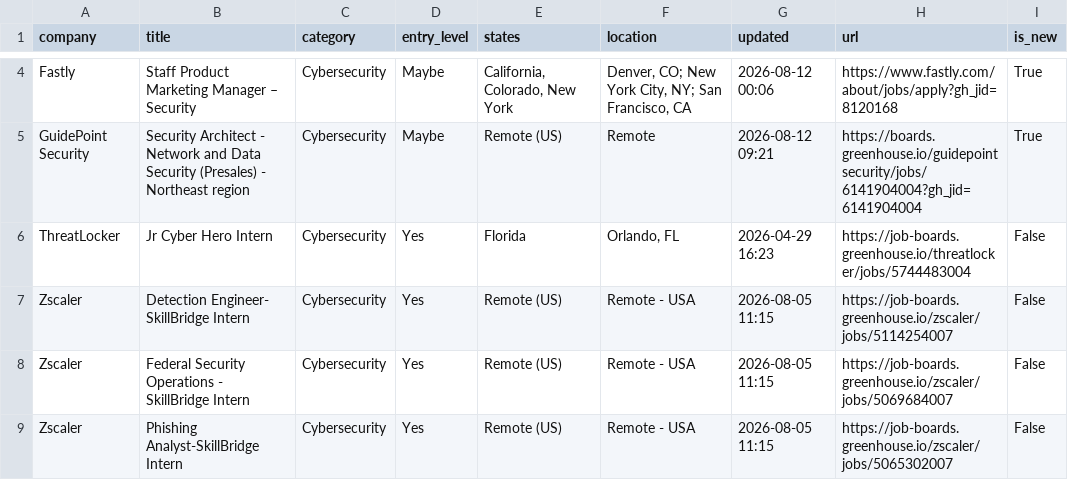
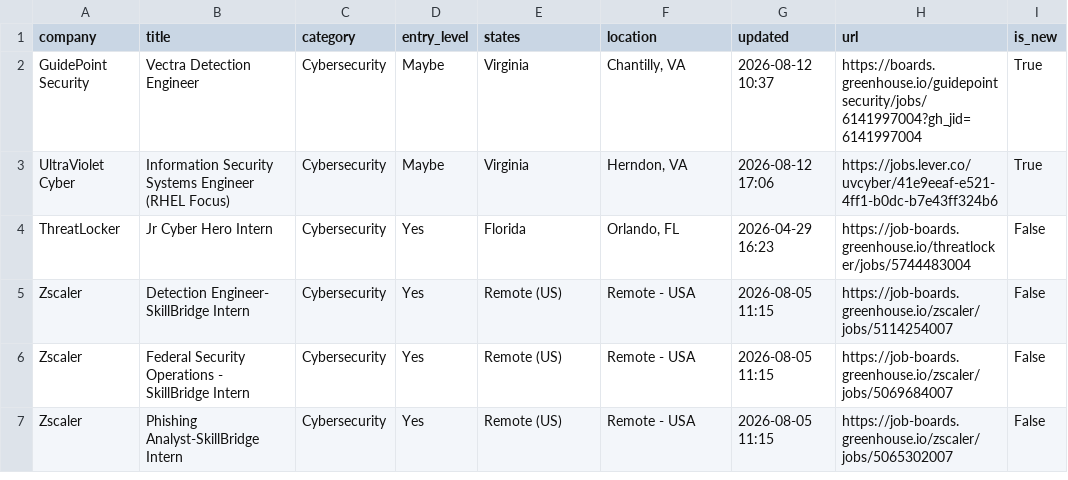
Before and after one commit to bikloz50/cybersecurity-job-tracker, a CSV file: cyber_jobs.csv, drawn as a sheet; only a part is shown, gaps mark what is left out; removed rows and columns are numbered as before the commit, all else as after; the diff covers the shown part only; the diff names each change by its address in the sheet, - before the commit and + after, or states it on an @@ line.

```diff
--- a/cyber_jobs.csv
+++ b/cyber_jobs.csv
-row 4: Fastly | Staff Product Marketing Manager – Security | Cybersecurity | Maybe | California, Colorado, New York | Denver, CO; New York City, NY; San Francisco, CA | 2026-08-12 00:06 | https://www.fastly.com/about/jobs/apply?gh_jid=8120168 | True
-B2 (title): Security Architect - Network and Data Security (Presales) - Northeast region
+B2 (title): Vectra Detection Engineer
-E2 (states): Remote (US)
+E2 (states): Virginia
-F2 (location): Remote
+F2 (location): Chantilly, VA
-G2 (updated): 2026-08-12 09:21
+G2 (updated): 2026-08-12 10:37
-H2 (url): https://boards.greenhouse.io/guidepointsecurity/jobs/6141904004?gh_jid=6141904004
+H2 (url): https://boards.greenhouse.io/guidepointsecurity/jobs/6141997004?gh_jid=6141997004
+row 3: UltraViolet Cyber | Information Security Systems Engineer (RHEL Focus) | Cybersecurity | Maybe | Virginia | Herndon, VA | 2026-08-12 17:06 | https://jobs.lever.co/uvcyber/41e9eeaf-e521-4ff1-b0dc-b7e43ff324b6 | True
```
Also changed, not shown: 4 added rows, 3 removed rows and 6 edited cells elsewhere in this file, 3 other files.
